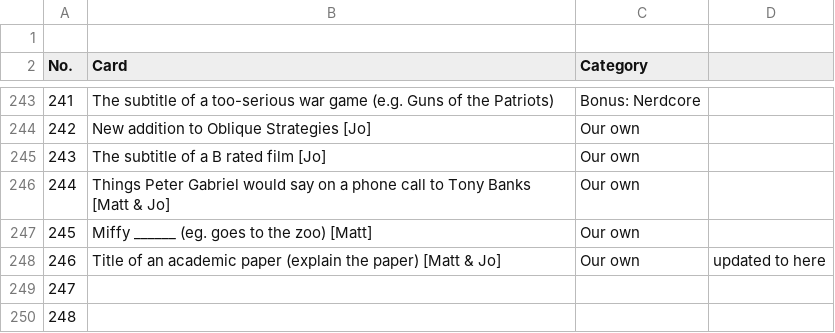
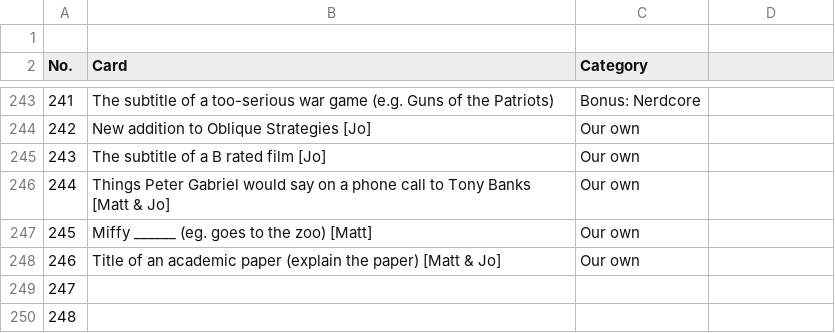
Before and after one commit to matthew-bz/BYOB-prompts, a CSV file: BYOBook.csv, drawn as a sheet; only a part is shown, gaps mark what is left out; the diff names each change by its address in the sheet, - before the commit and + after, or states it on an @@ line.

Commit message:
Add files via upload

```diff
--- a/BYOBook.csv
+++ b/BYOBook.csv
-D248: updated to here
+D248: (empty)
```
